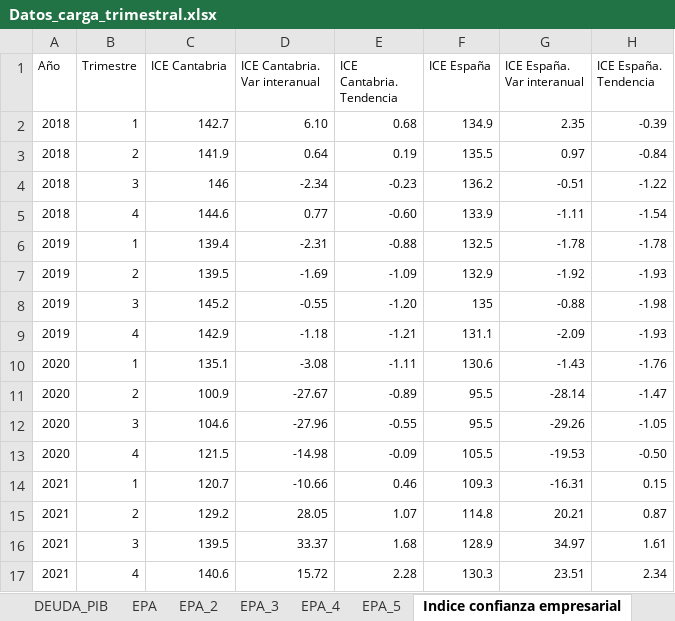
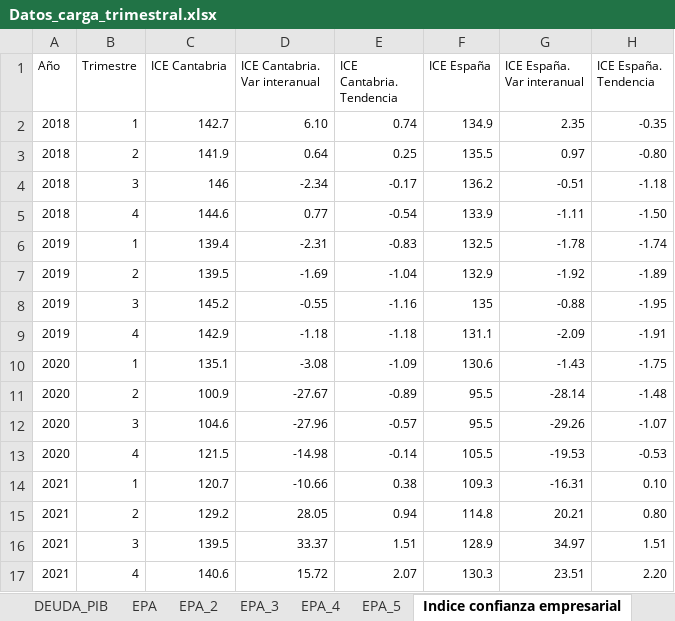
Before and after one commit to icane/economic-indicators, an Excel workbook: etl/data/input/Datos_carga_trimestral.xlsx, sheet Indice confianza empresarial, drawn as a sheet; only a part is shown; values as stored, in another font and other column widths than the file's, no borders; the diff covers the shown part only; the diff names each change by its address in the sheet, - before the commit and + after, or states it on an @@ line.

Commit message:
Data update #8100

```diff
--- a/etl/data/input/Datos_carga_trimestral.xlsx (sheet Indice confianza empresarial)
+++ b/etl/data/input/Datos_carga_trimestral.xlsx (sheet Indice confianza empresarial)
-E2 (ICE Cantabria. Tendencia): 0.68
+E2 (ICE Cantabria. Tendencia): 0.74
-H2 (ICE España. Tendencia): -0.39
+H2 (ICE España. Tendencia): -0.35
-E3 (ICE Cantabria. Tendencia): 0.19
+E3 (ICE Cantabria. Tendencia): 0.25
-H3 (ICE España. Tendencia): -0.84
+H3 (ICE España. Tendencia): -0.80
-E4 (ICE Cantabria. Tendencia): -0.23
+E4 (ICE Cantabria. Tendencia): -0.17
-H4 (ICE España. Tendencia): -1.22
+H4 (ICE España. Tendencia): -1.18
-E5 (ICE Cantabria. Tendencia): -0.60
+E5 (ICE Cantabria. Tendencia): -0.54
-H5 (ICE España. Tendencia): -1.54
+H5 (ICE España. Tendencia): -1.50
-E6 (ICE Cantabria. Tendencia): -0.88
+E6 (ICE Cantabria. Tendencia): -0.83
-H6 (ICE España. Tendencia): -1.78
+H6 (ICE España. Tendencia): -1.74
-E7 (ICE Cantabria. Tendencia): -1.09
+E7 (ICE Cantabria. Tendencia): -1.04
-H7 (ICE España. Tendencia): -1.93
+H7 (ICE España. Tendencia): -1.89
-E8 (ICE Cantabria. Tendencia): -1.20
+E8 (ICE Cantabria. Tendencia): -1.16
-H8 (ICE España. Tendencia): -1.98
+H8 (ICE España. Tendencia): -1.95
-E9 (ICE Cantabria. Tendencia): -1.21
+E9 (ICE Cantabria. Tendencia): -1.18
-H9 (ICE España. Tendencia): -1.93
+H9 (ICE España. Tendencia): -1.91
-E10 (ICE Cantabria. Tendencia): -1.11
+E10 (ICE Cantabria. Tendencia): -1.09
-H10 (ICE España. Tendencia): -1.76
+H10 (ICE España. Tendencia): -1.75
-H11 (ICE España. Tendencia): -1.47
+H11 (ICE España. Tendencia): -1.48
-E12 (ICE Cantabria. Tendencia): -0.55
+E12 (ICE Cantabria. Tendencia): -0.57
-H12 (ICE España. Tendencia): -1.05
+H12 (ICE España. Tendencia): -1.07
-E13 (ICE Cantabria. Tendencia): -0.09
+E13 (ICE Cantabria. Tendencia): -0.14
-H13 (ICE España. Tendencia): -0.50
+H13 (ICE España. Tendencia): -0.53
-E14 (ICE Cantabria. Tendencia): 0.46
+E14 (ICE Cantabria. Tendencia): 0.38
-H14 (ICE España. Tendencia): 0.15
+H14 (ICE España. Tendencia): 0.10
-E15 (ICE Cantabria. Tendencia): 1.07
+E15 (ICE Cantabria. Tendencia): 0.94
-H15 (ICE España. Tendencia): 0.87
+H15 (ICE España. Tendencia): 0.80
-E16 (ICE Cantabria. Tendencia): 1.68
+E16 (ICE Cantabria. Tendencia): 1.51
-H16 (ICE España. Tendencia): 1.61
+H16 (ICE España. Tendencia): 1.51
-E17 (ICE Cantabria. Tendencia): 2.28
+E17 (ICE Cantabria. Tendencia): 2.07
-H17 (ICE España. Tendencia): 2.34
+H17 (ICE España. Tendencia): 2.20
```
Also changed, not shown: 1 added row and 14 edited cells elsewhere in this sheet, sheet PIB, formulas that keep their value, etl/data/input/Datos_carga_anual.xlsx, etl/data/input/Datos_carga_mensual.xlsx, 17 other files.
